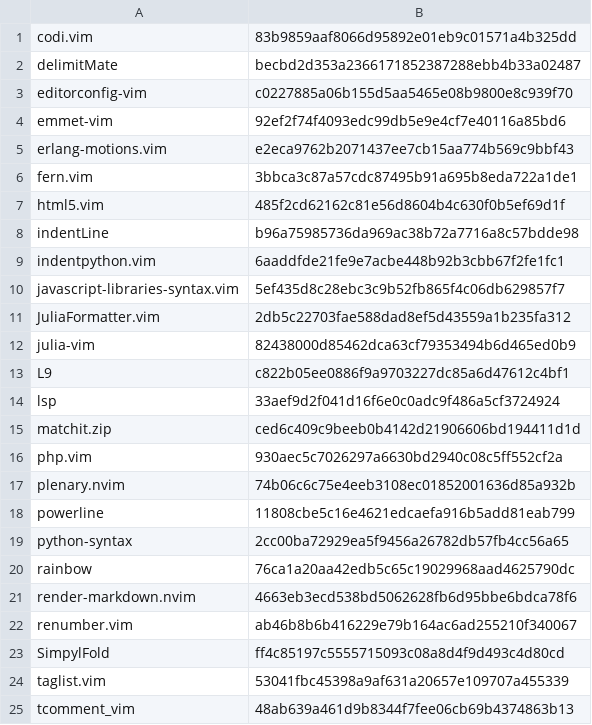
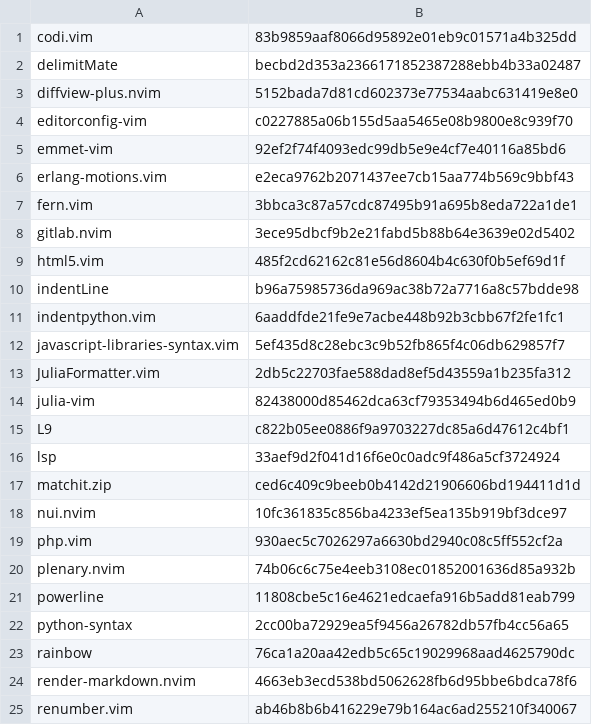
Before and after one commit to iblislin/env-config, a TSV file: vim/plug-lock.tsv, drawn as a sheet; only a part is shown; the shorter side is filled out with more unchanged rows; the diff names each change by its address in the sheet, - before the commit and + after, or states it on an @@ line.

```diff
--- a/vim/plug-lock.tsv
+++ b/vim/plug-lock.tsv
+row 3: diffview-plus.nvim | 5152bada7d81cd602373e77534aabc631419e8e0
+row 8: gitlab.nvim | 3ece95dbcf9b2e21fabd5b88b64e3639e02d5402
+row 18: nui.nvim | 10fc361835c856ba4233ef5ea135b919bf3dce97
```
Also changed, not shown: 3 other files.
